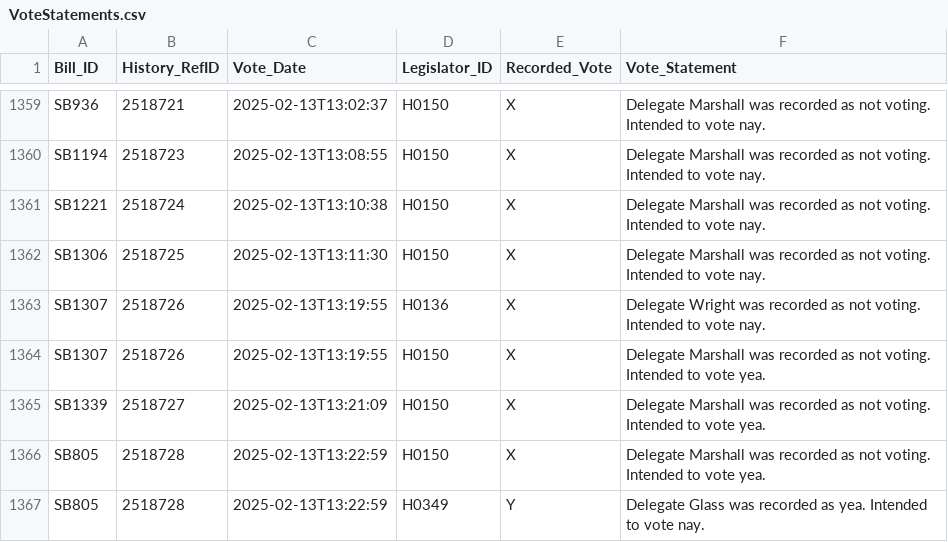
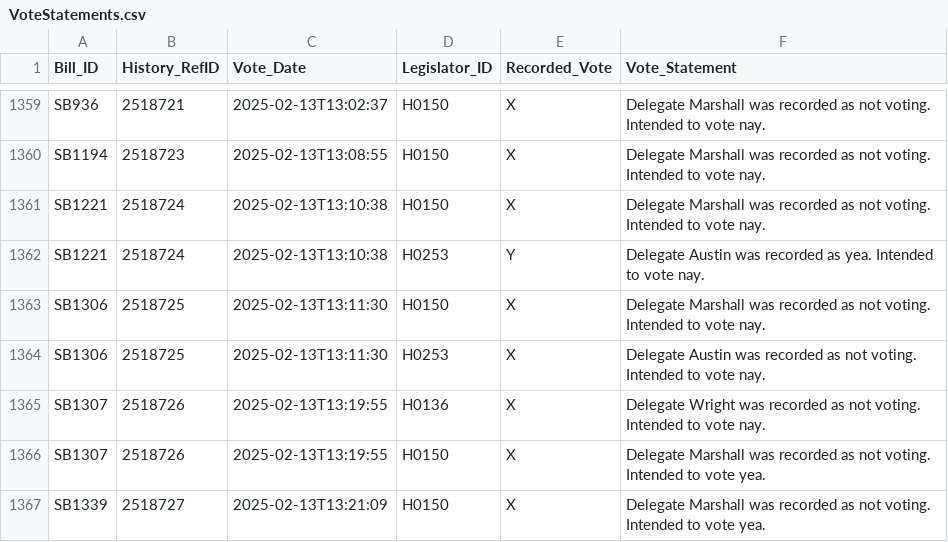
Before and after one commit to kyle-engler/va-legislature-datasette, a CSV file: va_legislature_datasette/lis_data/VoteStatements.csv, drawn as a sheet; only a part is shown, gaps mark what is left out; the shorter side is filled out with more unchanged rows.

```diff
--- a/va_legislature_datasette/lis_data/VoteStatements.csv
+++ b/va_legislature_datasette/lis_data/VoteStatements.csv
@@ -1361,3 +1361,5 @@
 "SB1221","2518724","2025-02-13T13:10:38","H0150","X","Delegate Marshall was recorded as not voting. Intended to vote nay."
+"SB1221","2518724","2025-02-13T13:10:38","H0253","Y","Delegate Austin was recorded as yea. Intended to vote nay."
 "SB1306","2518725","2025-02-13T13:11:30","H0150","X","Delegate Marshall was recorded as not voting. Intended to vote nay."
+"SB1306","2518725","2025-02-13T13:11:30","H0253","X","Delegate Austin was recorded as not voting. Intended to vote nay."
 "SB1307","2518726","2025-02-13T13:19:55","H0136","X","Delegate Wright was recorded as not voting. Intended to vote nay."
```
Also changed, not shown: va_legislature_datasette/lis_data/Amendments.csv, va_legislature_datasette/lis_data/Sponsors.csv, 2 other files.
